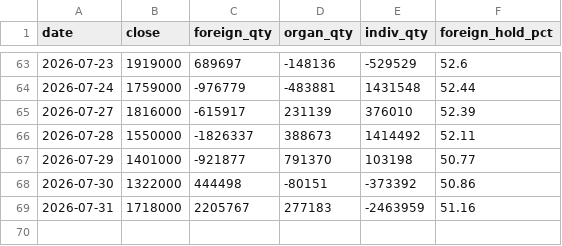
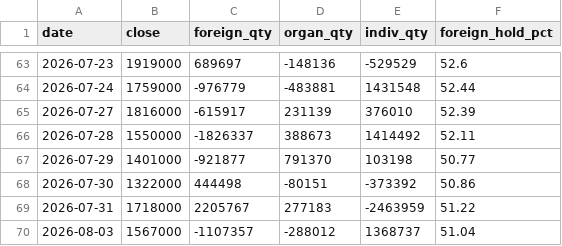
Before and after one commit to hansol-star/-, a CSV file: data/history/flows/000660.csv, drawn as a sheet; only a part is shown, gaps mark what is left out.

```diff
--- a/data/history/flows/000660.csv
+++ b/data/history/flows/000660.csv
@@ -68,2 +68,3 @@ date,close,foreign_qty,organ_qty,indiv_qty,foreign_hold_pct
 2026-07-30,1322000,444498,-80151,-373392,50.86
-2026-07-31,1718000,2205767,277183,-2463959,51.16
+2026-07-31,1718000,2205767,277183,-2463959,51.22
+2026-08-03,1567000,-1107357,-288012,1368737,51.04
```
Also changed, not shown: data/history/flows/005380.csv, data/history/flows/005930.csv, 19 other files.
